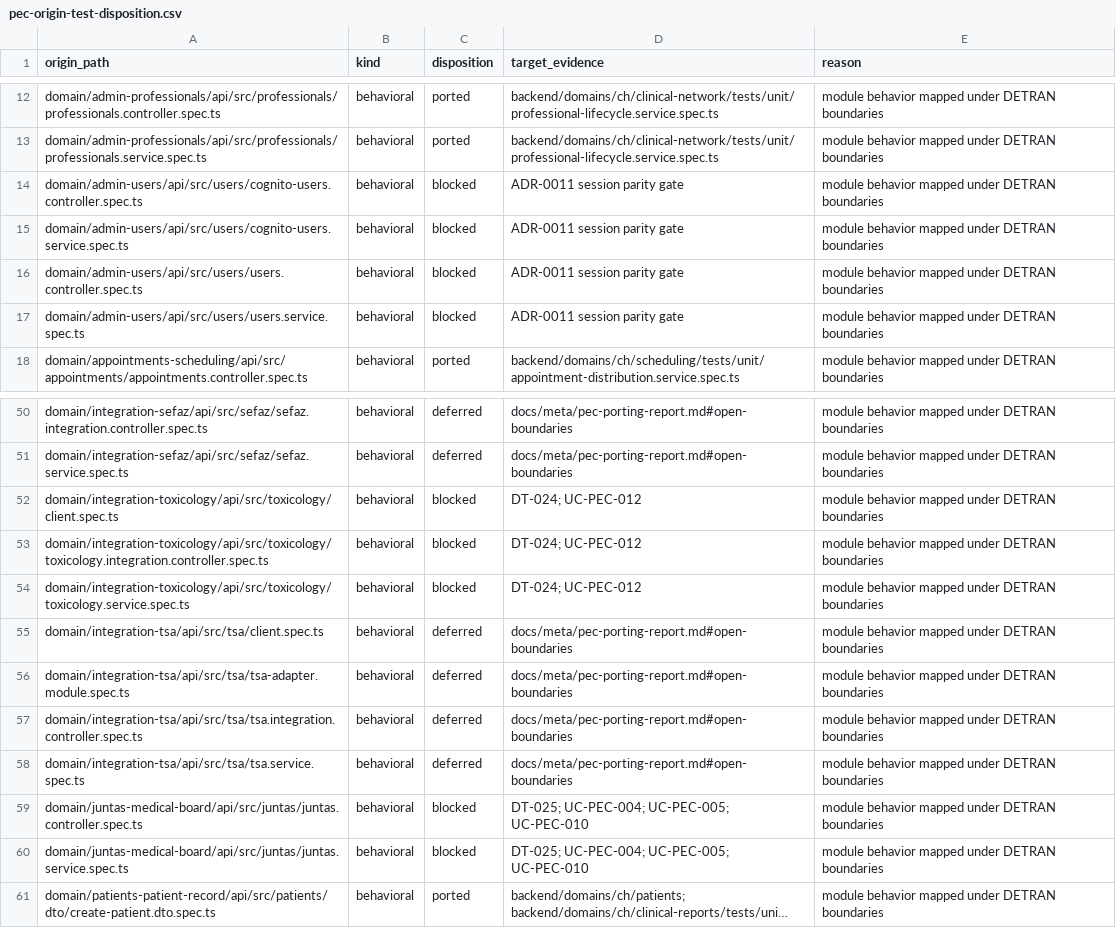
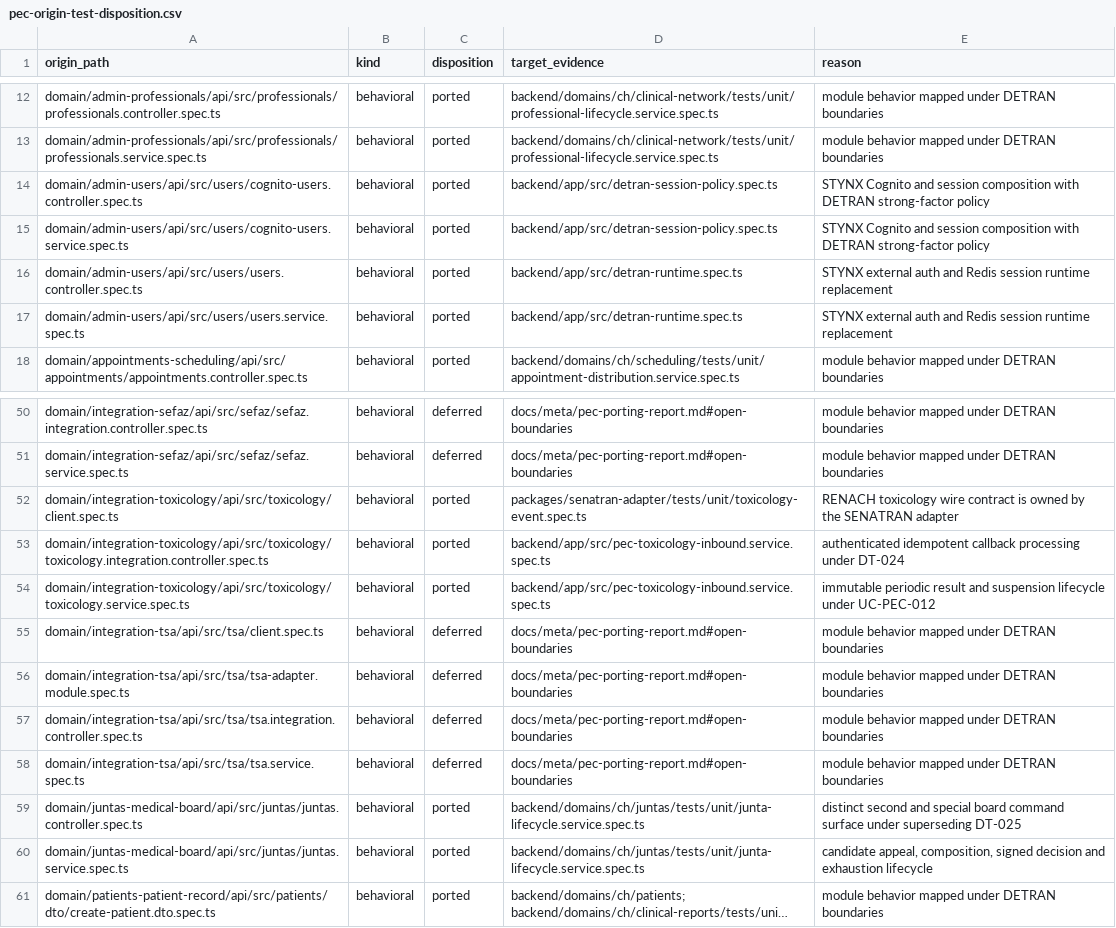
Before and after one commit to aarusso-nyx/detran, a CSV file: docs/meta/pec-origin-test-disposition.csv, drawn as a sheet; only a part is shown, gaps mark what is left out; long unchanged cells end in …; the diff names each change by its address in the sheet, - before the commit and + after, or states it on an @@ line.

Commit message:
test(pec): bind reconciled acceptance evidence

```diff
--- a/docs/meta/pec-origin-test-disposition.csv
+++ b/docs/meta/pec-origin-test-disposition.csv
-C14:C17 (disposition): blocked
+C14:C17 (disposition): ported
-D14:D15 (target_evidence): ADR-0011 session parity gate
+D14:D15 (target_evidence): backend/app/src/detran-session-policy.spec.ts
-E14:E15 (reason): module behavior mapped under DETRAN boundaries
+E14:E15 (reason): STYNX Cognito and session composition with DETRAN strong-factor policy
-D16:D17 (target_evidence): ADR-0011 session parity gate
+D16:D17 (target_evidence): backend/app/src/detran-runtime.spec.ts
-E16:E17 (reason): module behavior mapped under DETRAN boundaries
+E16:E17 (reason): STYNX external auth and Redis session runtime replacement
-C52:C54 (disposition): blocked
+C52:C54 (disposition): ported
-D52 (target_evidence): DT-024; UC-PEC-012
+D52 (target_evidence): packages/senatran-adapter/tests/unit/toxicology-event.spec.ts
-E52 (reason): module behavior mapped under DETRAN boundaries
+E52 (reason): RENACH toxicology wire contract is owned by the SENATRAN adapter
-D53:D54 (target_evidence): DT-024; UC-PEC-012
+D53:D54 (target_evidence): backend/app/src/pec-toxicology-inbound.service.spec.ts
-E53 (reason): module behavior mapped under DETRAN boundaries
+E53 (reason): authenticated idempotent callback processing under DT-024
-E54 (reason): module behavior mapped under DETRAN boundaries
+E54 (reason): immutable periodic result and suspension lifecycle under UC-PEC-012
-C59:C60 (disposition): blocked
+C59:C60 (disposition): ported
-D59:D60 (target_evidence): DT-025; UC-PEC-004; UC-PEC-005; UC-PEC-010
+D59:D60 (target_evidence): backend/domains/ch/juntas/tests/unit/junta-lifecycle.service.spec.ts
-E59 (reason): module behavior mapped under DETRAN boundaries
+E59 (reason): distinct second and special board command surface under superseding DT-025
-E60 (reason): module behavior mapped under DETRAN boundaries
+E60 (reason): candidate appeal, composition, signed decision and exhaustion lifecycle
```
Also changed, not shown: 6 other files.
